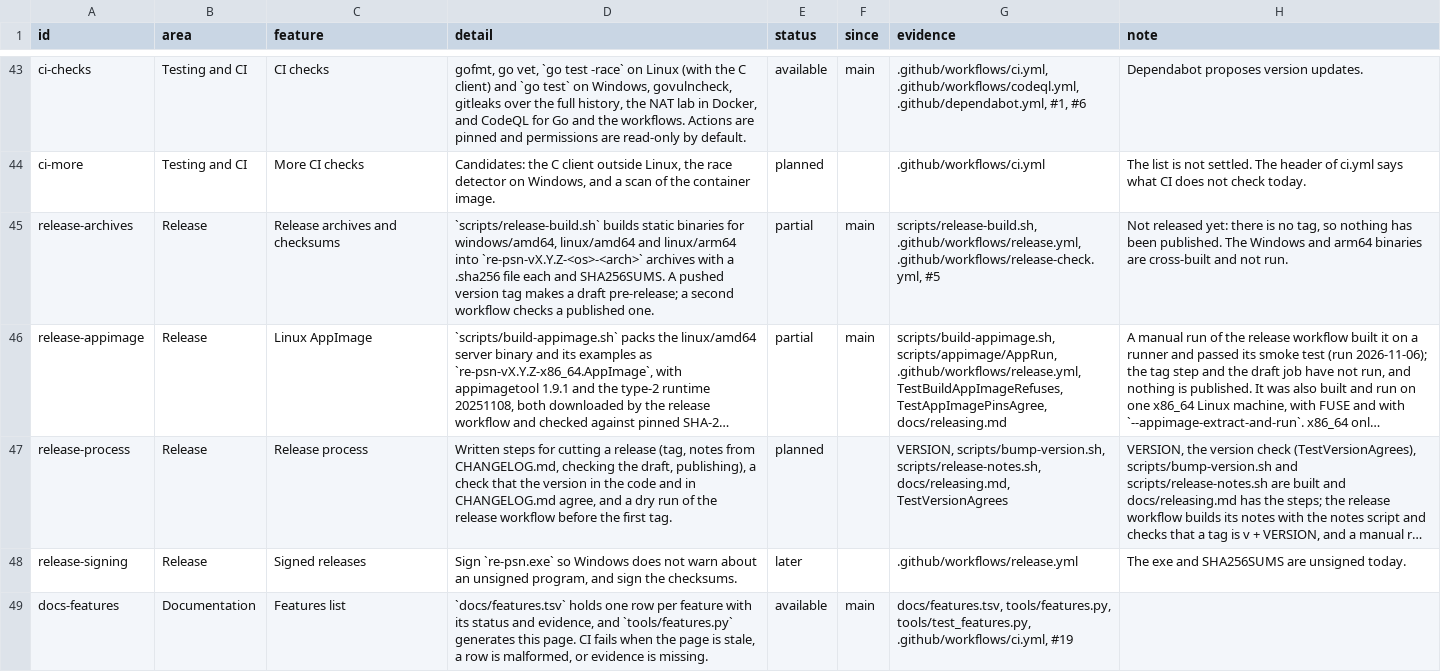
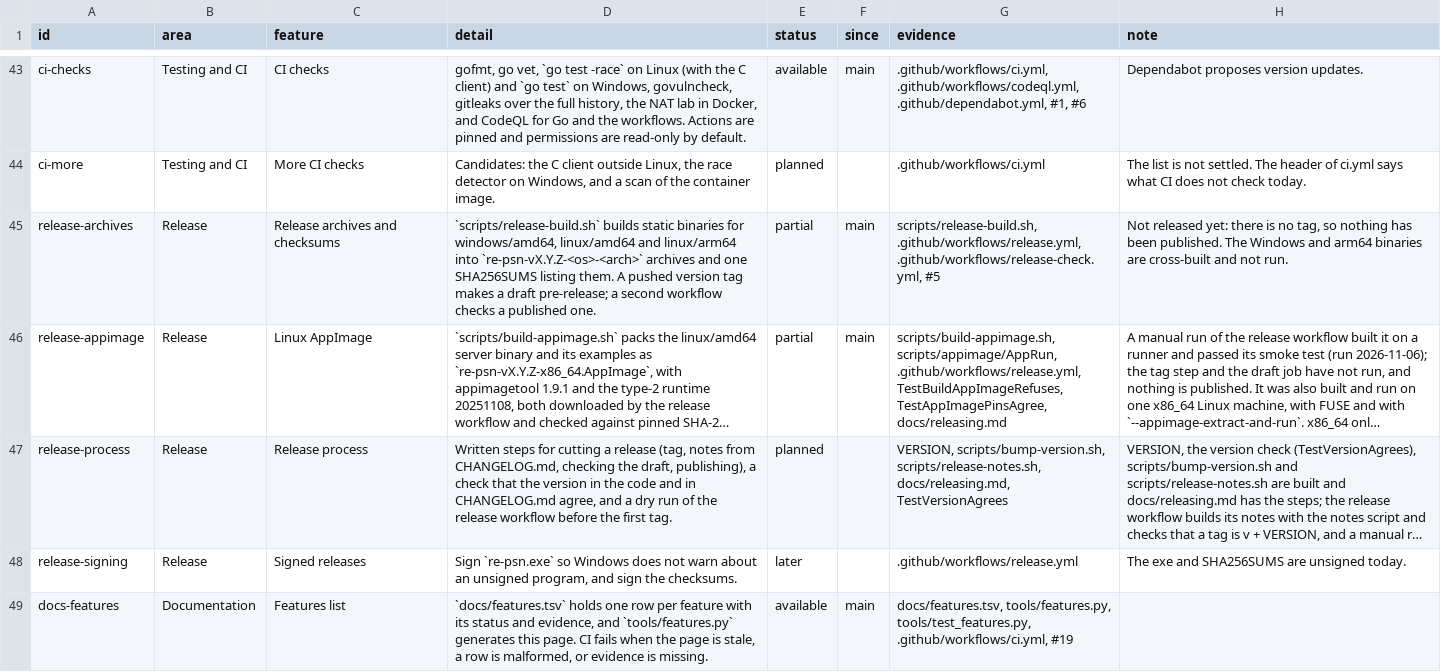
Before and after one commit to Tzeentchnet/re-psn, a TSV file: docs/features.tsv, drawn as a sheet; only a part is shown, gaps mark what is left out; long unchanged cells end in …; the diff names each change by its address in the sheet, - before the commit and + after, or states it on an @@ line.

```diff
--- a/docs/features.tsv
+++ b/docs/features.tsv
-D45 (detail): …`re-psn-vX.Y.Z-<os>-<arch>` archives with a .sha256 file each and SHA256SUMS. A pushed…
+D45 (detail): …`re-psn-vX.Y.Z-<os>-<arch>` archives and one SHA256SUMS listing them. A pushed…
```
Also changed, not shown: 8 other files.
